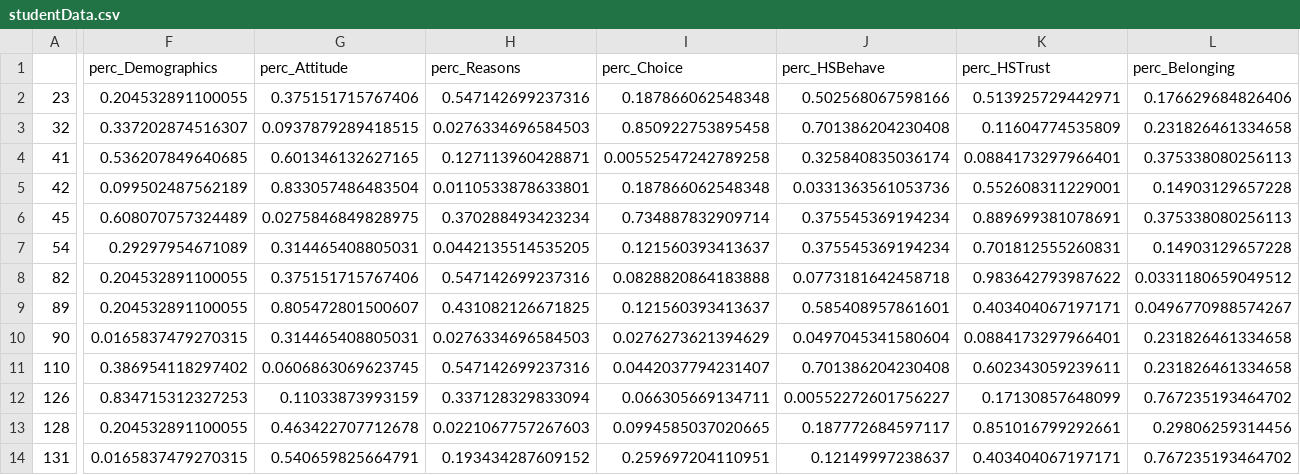
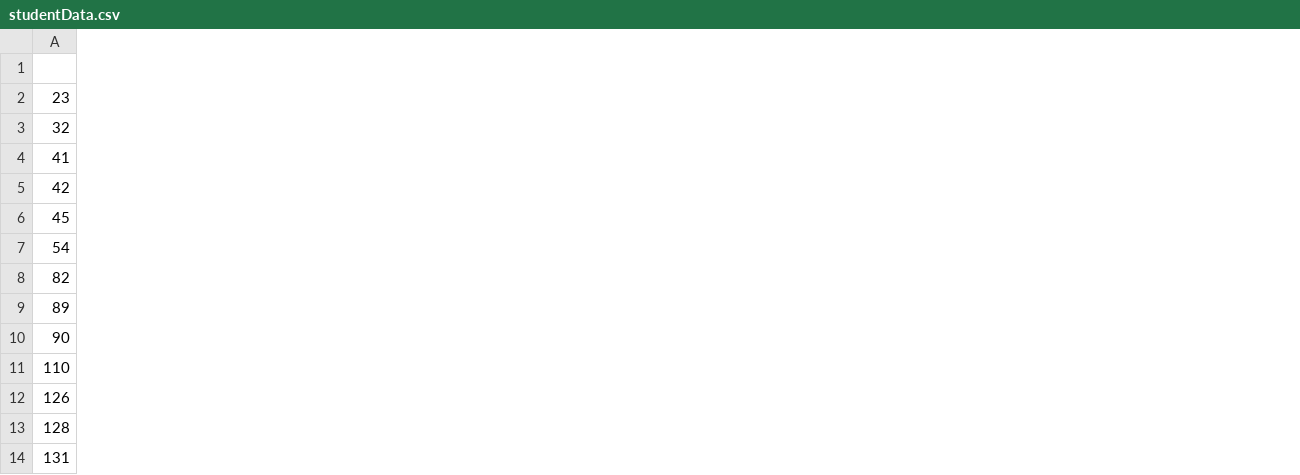
Before and after one commit to bclavio/stats-on-grades, a CSV file: docs/studentData.csv, drawn as a sheet; only a part is shown, gaps mark what is left out; removed rows and columns are numbered as before the commit, all else as after; the diff covers the shown part only; the diff names each change by its address in the sheet, - before the commit and + after, or states it on an @@ line.

```diff
--- a/docs/studentData.csv
+++ b/docs/studentData.csv
-column F (perc_Demographics), rows 2-14: 0.204532891100055 | 0.337202874516307 | 0.536207849640685 | 0.099502487562189 | 0.608070757324489 | 0.29297954671089 | 0.204532891100055 | 0.204532891100055 | 0.0165837479270315 | 0.386954118297402 | 0.834715312327253 | 0.204532891100055 | 0.0165837479270315
-column G (perc_Attitude), rows 2-14: 0.375151715767406 | 0.0937879289418515 | 0.601346132627165 | 0.833057486483504 | 0.0275846849828975 | 0.314465408805031 | 0.375151715767406 | 0.805472801500607 | 0.314465408805031 | 0.0606863069623745 | 0.11033873993159 | 0.463422707712678 | 0.540659825664791
-column H (perc_Reasons), rows 2-14: 0.547142699237316 | 0.0276334696584503 | 0.127113960428871 | 0.0110533878633801 | 0.370288493423234 | 0.0442135514535205 | 0.547142699237316 | 0.431082126671825 | 0.0276334696584503 | 0.547142699237316 | 0.337128329833094 | 0.0221067757267603 | 0.193434287609152
-column I (perc_Choice), rows 2-14: 0.187866062548348 | 0.850922753895458 | 0.00552547242789258 | 0.187866062548348 | 0.734887832909714 | 0.121560393413637 | 0.0828820864183888 | 0.121560393413637 | 0.0276273621394629 | 0.0442037794231407 | 0.066305669134711 | 0.0994585037020665 | 0.259697204110951
-column J (perc_HSBehave), rows 2-14: 0.502568067598166 | 0.701386204230408 | 0.325840835036174 | 0.0331363561053736 | 0.375545369194234 | 0.375545369194234 | 0.0773181642458718 | 0.585408957861601 | 0.0497045341580604 | 0.701386204230408 | 0.00552272601756227 | 0.187772684597117 | 0.12149997238637
-column K (perc_HSTrust), rows 2-14: 0.513925729442971 | 0.11604774535809 | 0.0884173297966401 | 0.552608311229001 | 0.889699381078691 | 0.701812555260831 | 0.983642793987622 | 0.403404067197171 | 0.0884173297966401 | 0.602343059239611 | 0.17130857648099 | 0.851016799292661 | 0.403404067197171
-column L (perc_Belonging), rows 2-14: 0.176629684826406 | 0.231826461334658 | 0.375338080256113 | 0.14903129657228 | 0.375338080256113 | 0.14903129657228 | 0.0331180659049512 | 0.0496770988574267 | 0.231826461334658 | 0.231826461334658 | 0.767235193464702 | 0.29806259314456 | 0.767235193464702
```
Also changed, not shown: 14 added columns and 7 removed columns elsewhere in this file, 11 other files.
